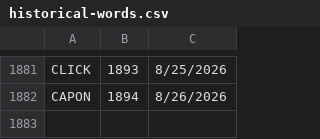
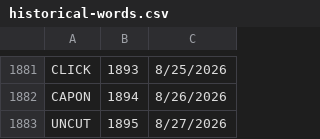
Before and after one commit to 8080Games/WordleMatch, a CSV file: wwwroot/historical-words.csv, drawn as a sheet; only a part is shown, gaps mark what is left out.

```diff
--- a/wwwroot/historical-words.csv
+++ b/wwwroot/historical-words.csv
@@ -1882 +1882,2 @@ CLICK,1893,8/25/2026
 CAPON,1894,8/26/2026
+UNCUT,1895,8/27/2026
```
Also changed, not shown: wwwroot/historical_hints.csv, wwwroot/used-words.csv, 1 other file.
